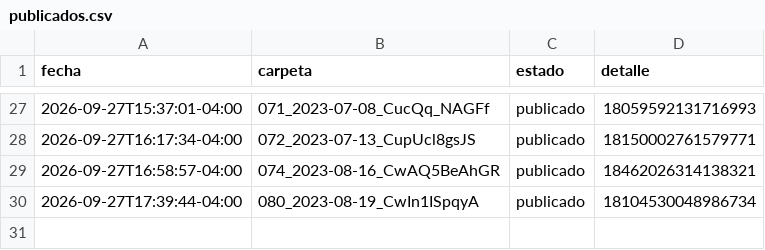
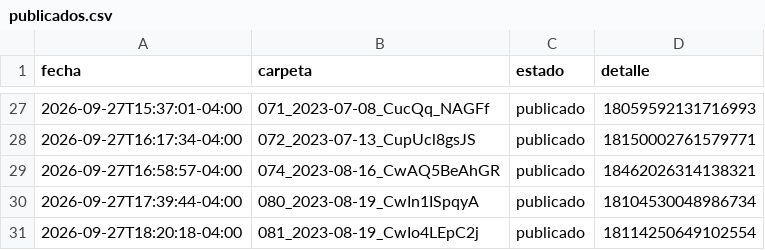
Before and after one commit to brolly30/hatico-reels, a CSV file: publicados.csv, drawn as a sheet; only a part is shown, gaps mark what is left out.

```diff
--- a/publicados.csv
+++ b/publicados.csv
@@ -30 +30,2 @@ fecha,carpeta,estado,detalle
 2026-09-27T17:39:44-04:00,080_2023-08-19_CwIn1ISpqyA,publicado,18104530048986734
+2026-09-27T18:20:18-04:00,081_2023-08-19_CwIo4LEpC2j,publicado,18114250649102554
```
